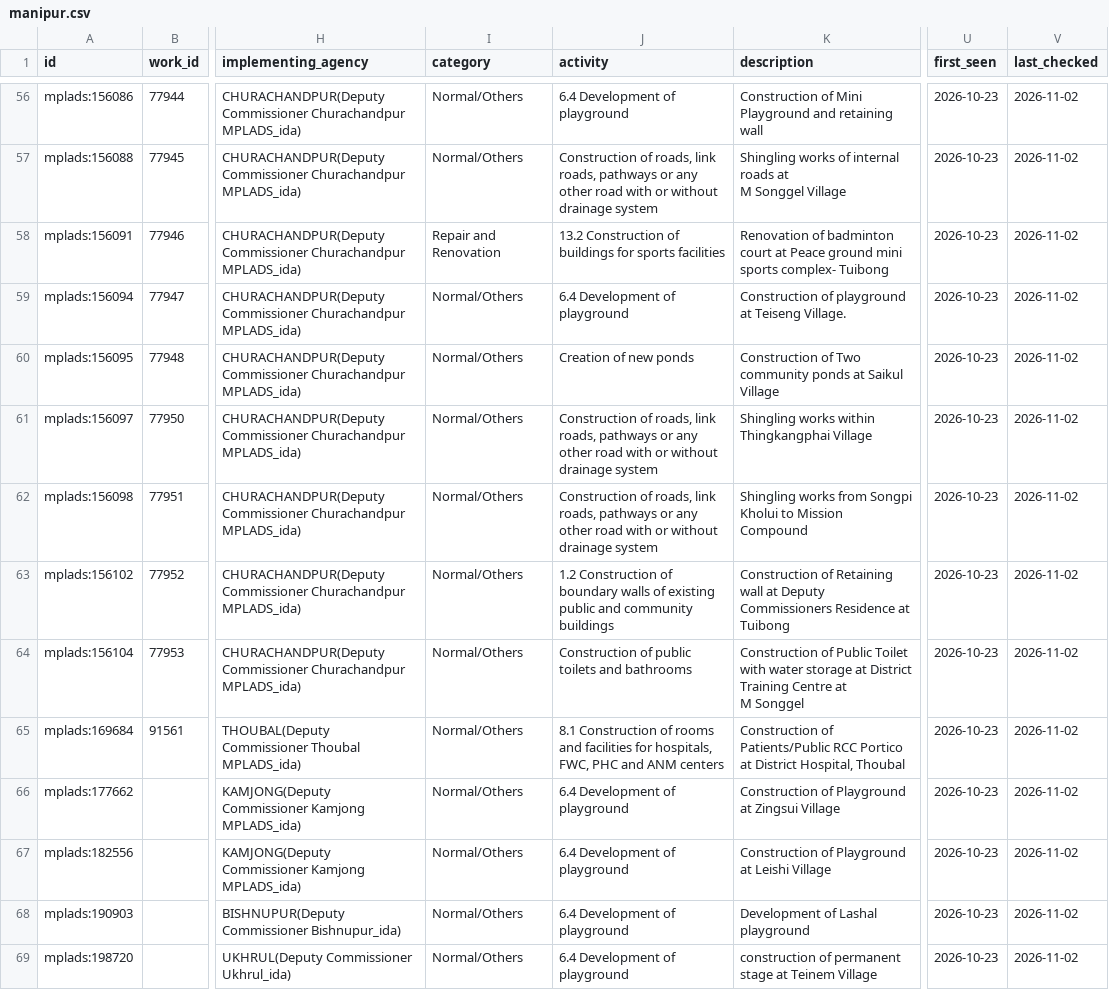
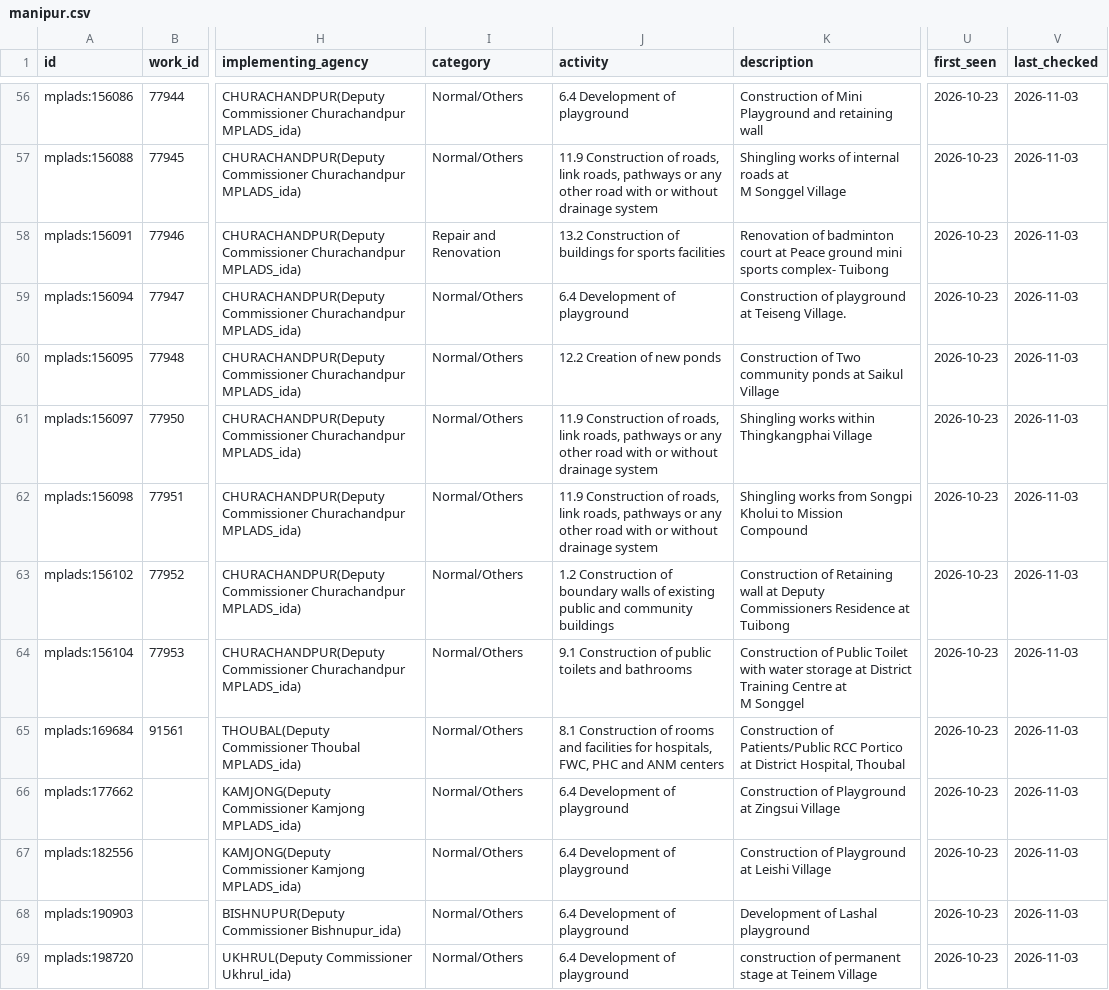
Before and after one commit to is-this-itt/nagarika, a CSV file: data/mplads/manipur.csv, drawn as a sheet; only a part is shown, gaps mark what is left out; the diff covers the shown part only; the diff names each change by its address in the sheet, - before the commit and + after, or states it on an @@ line.

```diff
--- a/data/mplads/manipur.csv
+++ b/data/mplads/manipur.csv
-V56:V69 (last_checked): 2026-11-02
+V56:V69 (last_checked): 2026-11-03
-J57 (activity): Construction of…
+J57 (activity): 11.9 Construction of…
-J60 (activity): Creation of new ponds
+J60 (activity): 12.2 Creation of new ponds
-J61:J62 (activity): Construction of…
+J61:J62 (activity): 11.9 Construction of…
-J64 (activity): Construction of…
+J64 (activity): 9.1 Construction of…
```
Also changed, not shown: 1 added row and 111 edited cells elsewhere in this file, data/mplads/arunachal-pradesh.csv, data/mplads/assam.csv, 35 other files.
